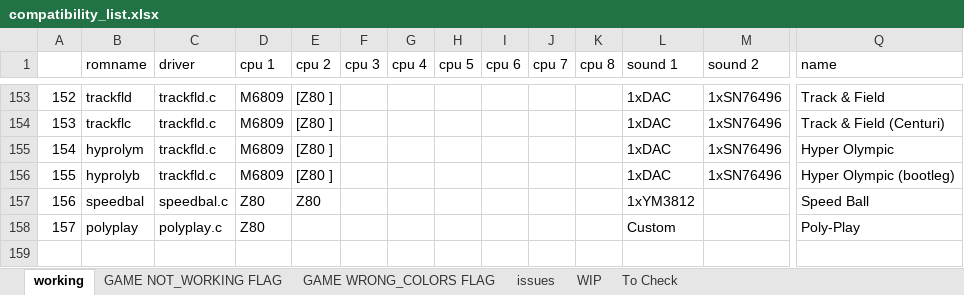
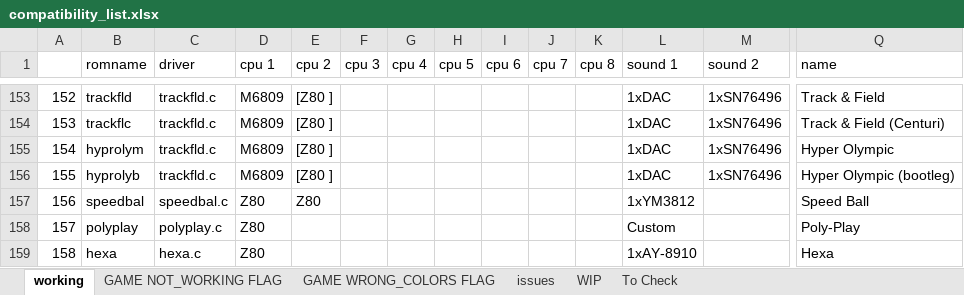
Before and after one commit to javaemus/arcadeflex056, an Excel workbook: compatibility_list.xlsx, sheet working, drawn as a sheet; only a part is shown, gaps mark what is left out; values as stored, in another font and other column widths than the file's, no borders; rows hold the shown columns only; the diff names each change by its address in the sheet, - before the commit and + after, or states it on an @@ line.

Commit message:
added working hexa driver

```diff
--- a/compatibility_list.xlsx (sheet working)
+++ b/compatibility_list.xlsx (sheet working)
+row 159: 158 | hexa | hexa.c | Z80 |  |  |  |  |  |  |  | 1xAY-8910 |  | Hexa
```
Also changed, not shown: sheet WIP, 4 other files.
